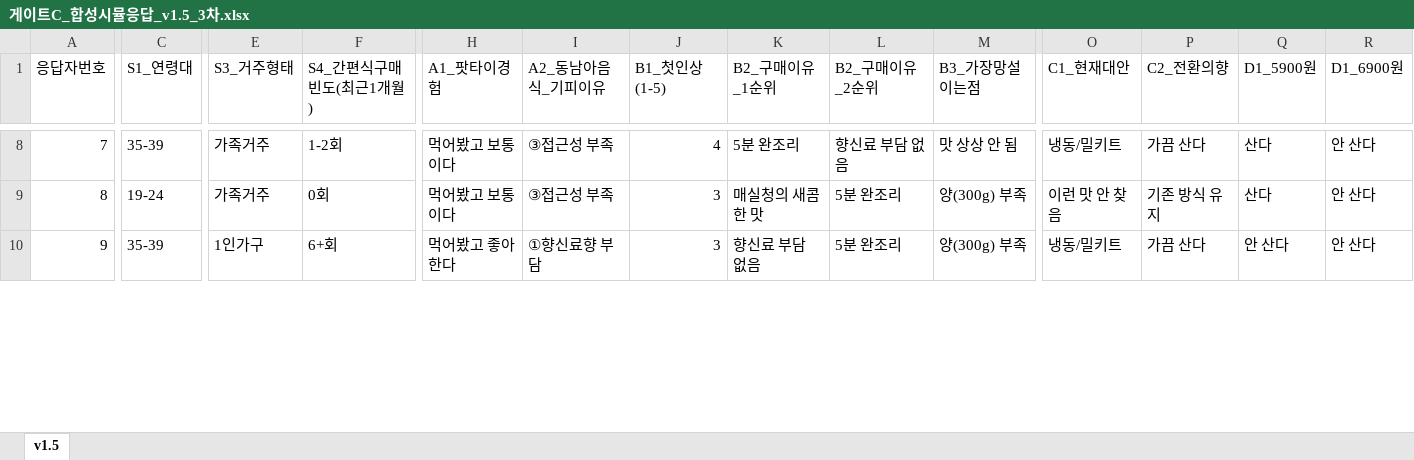
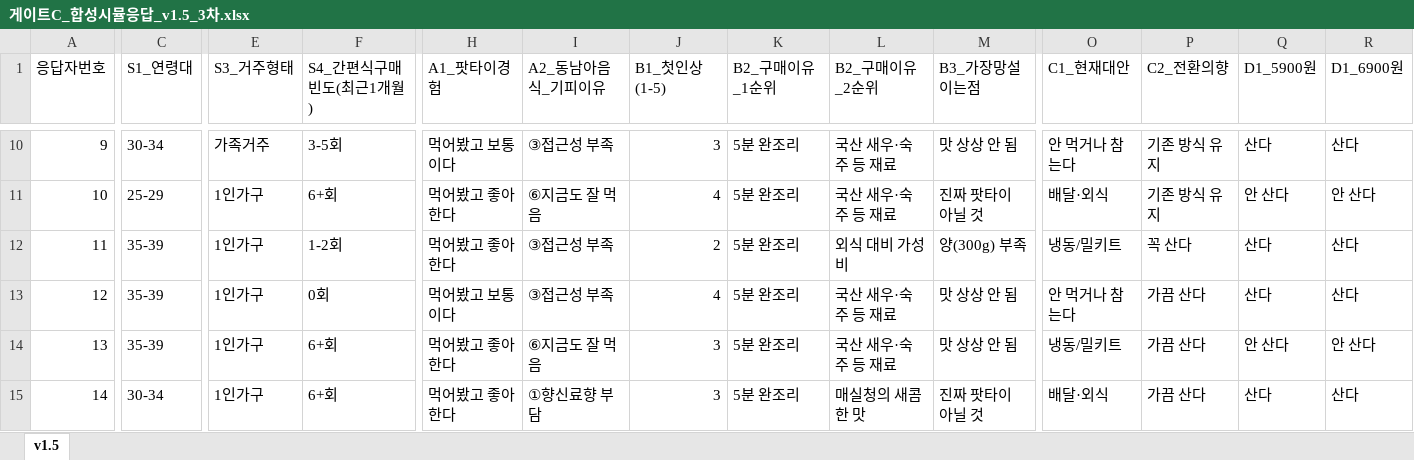
Before and after one commit to wns1235689-a11y/ggggg, an Excel workbook: exports/게이트C_합성시뮬응답_v1.5_3차.xlsx, sheet v1.5, drawn as a sheet; only a part is shown, gaps mark what is left out; values as stored, in another font and other column widths than the file's, no borders; addresses are those after the commit; rows hold the shown columns only; the diff covers the shown part only; the diff names each change by its address in the sheet, - before the commit and + after, or states it on an @@ line.

```diff
--- a/exports/게이트C_합성시뮬응답_v1.5_3차.xlsx (sheet v1.5)
+++ b/exports/게이트C_합성시뮬응답_v1.5_3차.xlsx (sheet v1.5)
@@ column A (응답자번호) renumbered from row 2 down @@
-C10 (S1_연령대): 35-39
+C10 (S1_연령대): 30-34
-F10 (S4_간편식구매빈도(최근1개월)): 1-2회
+F10 (S4_간편식구매빈도(최근1개월)): 3-5회
-J10 (B1_첫인상(1-5)): 4
+J10 (B1_첫인상(1-5)): 3
-L10 (B2_구매이유_2순위): 향신료 부담 없음
+L10 (B2_구매이유_2순위): 국산 새우·숙주 등 재료
-O10 (C1_현재대안): 냉동/밀키트
+O10 (C1_현재대안): 안 먹거나 참는다
-P10 (C2_전환의향): 가끔 산다
+P10 (C2_전환의향): 기존 방식 유지
-R10 (D1_6900원): 안 산다
+R10 (D1_6900원): 산다
-C11 (S1_연령대): 19-24
+C11 (S1_연령대): 25-29
-E11 (S3_거주형태): 가족거주
+E11 (S3_거주형태): 1인가구
-F11 (S4_간편식구매빈도(최근1개월)): 0회
+F11 (S4_간편식구매빈도(최근1개월)): 6+회
-H11 (A1_팟타이경험): 먹어봤고 보통이다
+H11 (A1_팟타이경험): 먹어봤고 좋아한다
-I11 (A2_동남아음식_기피이유): ③접근성 부족
+I11 (A2_동남아음식_기피이유): ⑥지금도 잘 먹음
-J11 (B1_첫인상(1-5)): 3
+J11 (B1_첫인상(1-5)): 4
-K11 (B2_구매이유_1순위): 매실청의 새콤한 맛
+K11 (B2_구매이유_1순위): 5분 완조리
-L11 (B2_구매이유_2순위): 5분 완조리
+L11 (B2_구매이유_2순위): 국산 새우·숙주 등 재료
-M11 (B3_가장망설이는점): 양(300g) 부족
+M11 (B3_가장망설이는점): 진짜 팟타이 아닐 것
-O11 (C1_현재대안): 이런 맛 안 찾음
+O11 (C1_현재대안): 배달·외식
-Q11 (D1_5900원): 산다
+Q11 (D1_5900원): 안 산다
+row 12: 11 | 35-39 | 1인가구 | 1-2회 | 먹어봤고 좋아한다 | ③접근성 부족 | 2 | 5분 완조리 | 외식 대비 가성비 | 양(300g) 부족 | 냉동/밀키트 | 꼭 산다 | 산다 | 산다
+row 13: 12 | 35-39 | 1인가구 | 0회 | 먹어봤고 보통이다 | ③접근성 부족 | 4 | 5분 완조리 | 국산 새우·숙주 등 재료 | 맛 상상 안 됨 | 안 먹거나 참는다 | 가끔 산다 | 산다 | 산다
-I14 (A2_동남아음식_기피이유): ①향신료향 부담
+I14 (A2_동남아음식_기피이유): ⑥지금도 잘 먹음
-K14 (B2_구매이유_1순위): 향신료 부담 없음
+K14 (B2_구매이유_1순위): 5분 완조리
-L14 (B2_구매이유_2순위): 5분 완조리
+L14 (B2_구매이유_2순위): 국산 새우·숙주 등 재료
-M14 (B3_가장망설이는점): 양(300g) 부족
+M14 (B3_가장망설이는점): 맛 상상 안 됨
+row 15: 14 | 30-34 | 1인가구 | 6+회 | 먹어봤고 좋아한다 | ①향신료향 부담 | 3 | 5분 완조리 | 매실청의 새콤한 맛 | 진짜 팟타이 아닐 것 | 배달·외식 | 가끔 산다 | 산다 | 산다
```
Also changed, not shown: 14 added rows, 12 removed rows and 285 edited cells elsewhere in this sheet, 3 other files.
